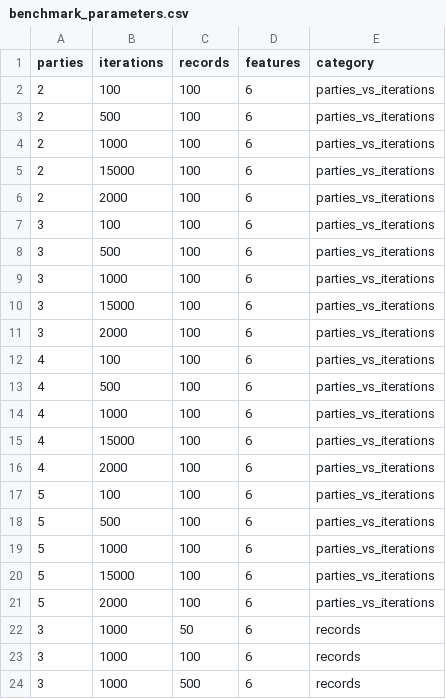
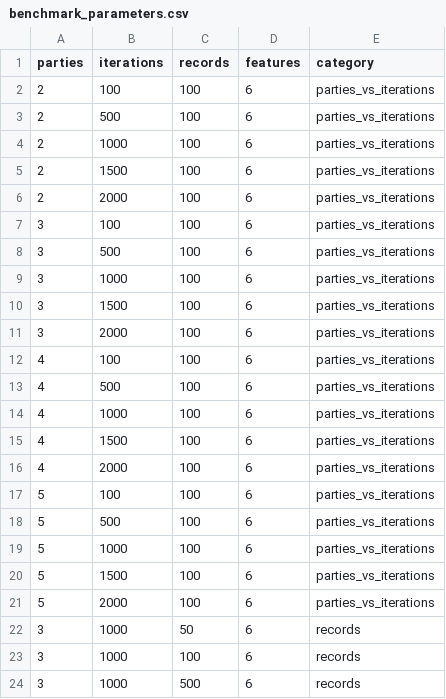
Before and after one commit to CARRIER-project/verticox, a CSV file: python/benchmark/benchmark_parameters.csv, drawn as a sheet; only a part is shown.

Commit message:
Changed 15000 iterations to 1500

```diff
--- a/python/benchmark/benchmark_parameters.csv
+++ b/python/benchmark/benchmark_parameters.csv
@@ -4,3 +4,3 @@ parties,iterations,records,features,category
 2,1000,100,6,parties_vs_iterations
-2,15000,100,6,parties_vs_iterations
+2,1500,100,6,parties_vs_iterations
 2,2000,100,6,parties_vs_iterations
@@ -9,3 +9,3 @@ parties,iterations,records,features,category
 3,1000,100,6,parties_vs_iterations
-3,15000,100,6,parties_vs_iterations
+3,1500,100,6,parties_vs_iterations
 3,2000,100,6,parties_vs_iterations
@@ -14,3 +14,3 @@ parties,iterations,records,features,category
 4,1000,100,6,parties_vs_iterations
-4,15000,100,6,parties_vs_iterations
+4,1500,100,6,parties_vs_iterations
 4,2000,100,6,parties_vs_iterations
@@ -19,3 +19,3 @@ parties,iterations,records,features,category
 5,1000,100,6,parties_vs_iterations
-5,15000,100,6,parties_vs_iterations
+5,1500,100,6,parties_vs_iterations
 5,2000,100,6,parties_vs_iterations
```
Also changed, not shown: 1 other file.
